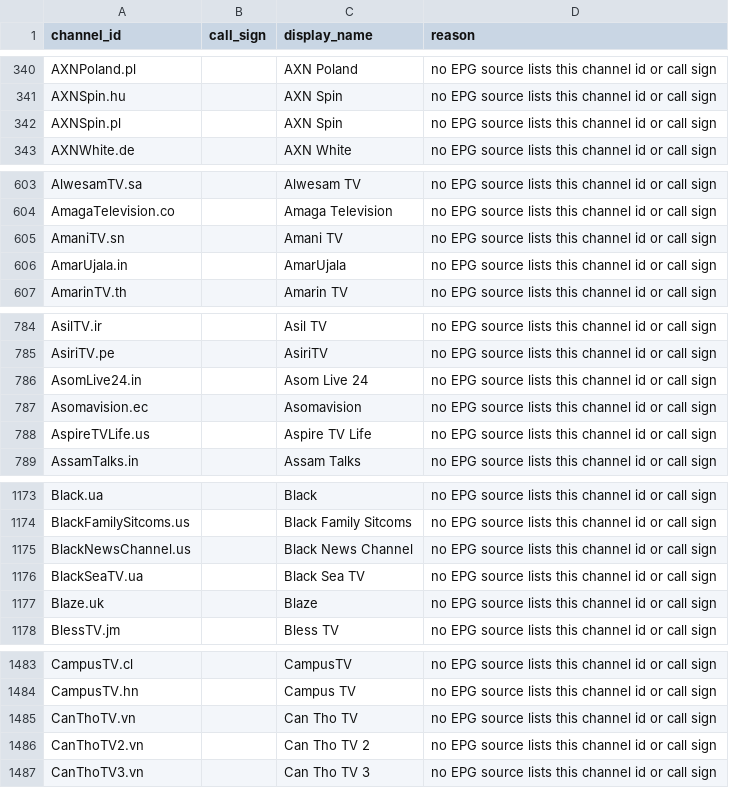
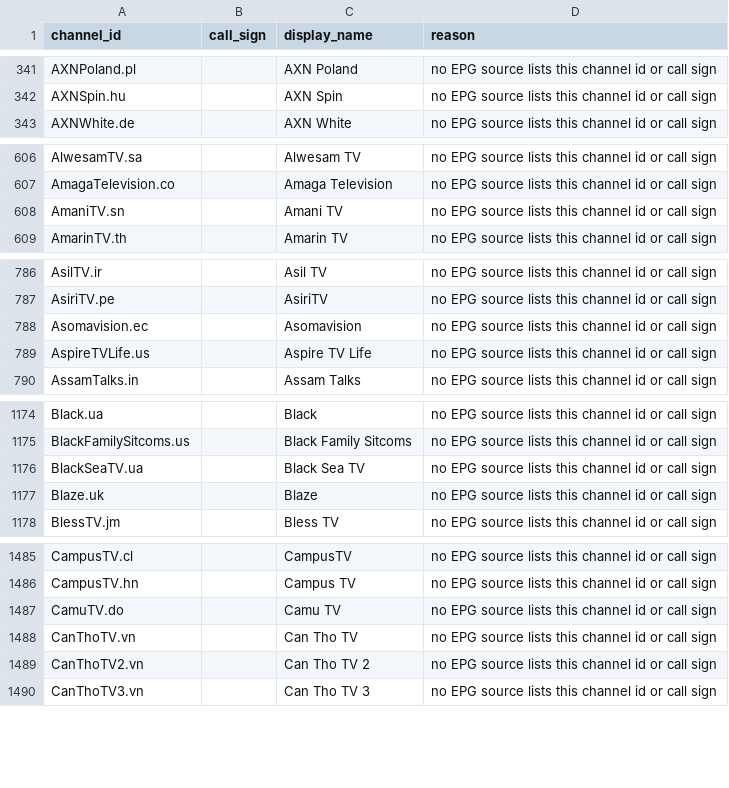
Before and after one commit to 7000premiumchannels/android-tv-guru-playlists, a CSV file: reports/epg-unmatched.csv, drawn as a sheet; only a part is shown, gaps mark what is left out; the diff covers the shown part only.

```diff
--- a/reports/epg-unmatched.csv
+++ b/reports/epg-unmatched.csv
@@ -341,3 +342,2 @@ AXNPoland.pl,,AXN Poland,no EPG source lists this channel id or call sign
 AXNSpin.hu,,AXN Spin,no EPG source lists this channel id or call sign
-AXNSpin.pl,,AXN Spin,no EPG source lists this channel id or call sign
 AXNWhite.de,,AXN White,no EPG source lists this channel id or call sign
@@ -605,3 +608,2 @@ AmagaTelevision.co,,Amaga Television,no EPG source lists this channel id or call
 AmaniTV.sn,,Amani TV,no EPG source lists this channel id or call sign
-AmarUjala.in,,AmarUjala,no EPG source lists this channel id or call sign
 AmarinTV.th,,Amarin TV,no EPG source lists this channel id or call sign
@@ -785,3 +787,2 @@ AsilTV.ir,,Asil TV,no EPG source lists this channel id or call sign
 AsiriTV.pe,,AsiriTV,no EPG source lists this channel id or call sign
-AsomLive24.in,,Asom Live 24,no EPG source lists this channel id or call sign
 Asomavision.ec,,Asomavision,no EPG source lists this channel id or call sign
@@ -1174,3 +1175,2 @@ Black.ua,,Black,no EPG source lists this channel id or call sign
 BlackFamilySitcoms.us,,Black Family Sitcoms,no EPG source lists this channel id or call sign
-BlackNewsChannel.us,,Black News Channel,no EPG source lists this channel id or call sign
 BlackSeaTV.ua,,Black Sea TV,no EPG source lists this channel id or call sign
@@ -1484,2 +1486,3 @@ CampusTV.cl,,CampusTV,no EPG source lists this channel id or call sign
 CampusTV.hn,,Campus TV,no EPG source lists this channel id or call sign
+CamuTV.do,,Camu TV,no EPG source lists this channel id or call sign
 CanThoTV.vn,,Can Tho TV,no EPG source lists this channel id or call sign
```
Also changed, not shown: 29 added rows and 6 removed rows elsewhere in this file, reports/epg-matches.csv, 5 other files.
